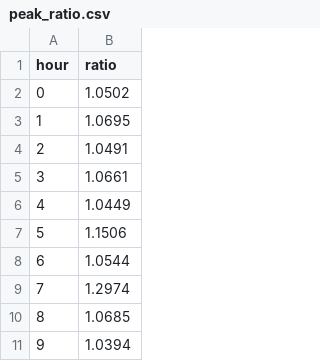
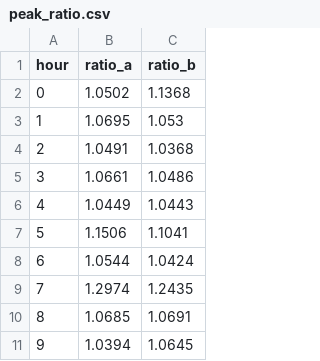
Before and after one commit to chosunje/kamp-contest, a CSV file: outputs/peak_ratio.csv, drawn as a sheet; only a part is shown; the diff names each change by its address in the sheet, - before the commit and + after, or states it on an @@ line.

```diff
--- a/outputs/peak_ratio.csv
+++ b/outputs/peak_ratio.csv
+column C (ratio_b), rows 2-11: 1.1368 | 1.053 | 1.0368 | 1.0486 | 1.0443 | 1.1041 | 1.0424 | 1.2435 | 1.0691 | 1.0645
-B1: ratio
+B1: ratio_a
```
Also changed, not shown: 9 other files.
